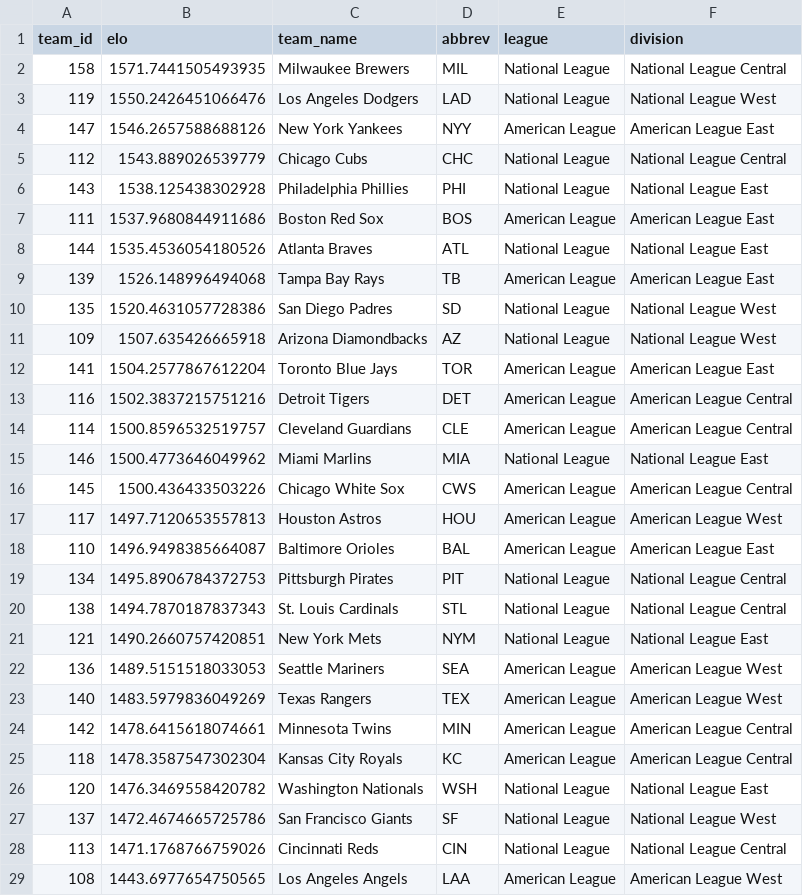
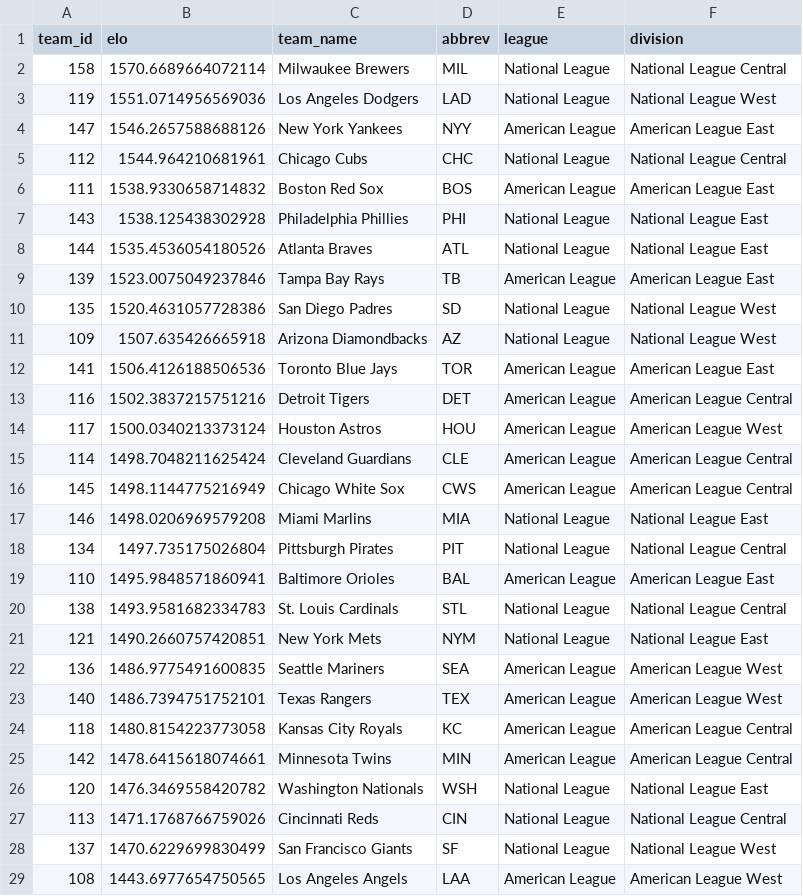
Before and after one commit to JarvisLee511/mlb-playoff-predictor-2026, a CSV file: outputs/elo_current.csv, drawn as a sheet; only a part is shown; the diff covers the shown part only.

```diff
--- a/outputs/elo_current.csv
+++ b/outputs/elo_current.csv
@@ -1,29 +1,29 @@
 team_id,elo,team_name,abbrev,league,division
-158,1571.7441505493935,Milwaukee Brewers,MIL,National League,National League Central
-119,1550.2426451066476,Los Angeles Dodgers,LAD,National League,National League West
+158,1570.6689664072114,Milwaukee Brewers,MIL,National League,National League Central
+119,1551.0714956569036,Los Angeles Dodgers,LAD,National League,National League West
 147,1546.2657588688126,New York Yankees,NYY,American League,American League East
-112,1543.889026539779,Chicago Cubs,CHC,National League,National League Central
+112,1544.964210681961,Chicago Cubs,CHC,National League,National League Central
+111,1538.9330658714832,Boston Red Sox,BOS,American League,American League East
 143,1538.125438302928,Philadelphia Phillies,PHI,National League,National League East
-111,1537.9680844911686,Boston Red Sox,BOS,American League,American League East
 144,1535.4536054180526,Atlanta Braves,ATL,National League,National League East
-139,1526.148996494068,Tampa Bay Rays,TB,American League,American League East
+139,1523.0075049237846,Tampa Bay Rays,TB,American League,American League East
 135,1520.4631057728386,San Diego Padres,SD,National League,National League West
 109,1507.635426665918,Arizona Diamondbacks,AZ,National League,National League West
-141,1504.2577867612204,Toronto Blue Jays,TOR,American League,American League East
+141,1506.4126188506536,Toronto Blue Jays,TOR,American League,American League East
 116,1502.3837215751216,Detroit Tigers,DET,American League,American League Central
-114,1500.8596532519757,Cleveland Guardians,CLE,American League,American League Central
-146,1500.4773646049962,Miami Marlins,MIA,National League,National League East
-145,1500.436433503226,Chicago White Sox,CWS,American League,American League Central
-117,1497.7120653557813,Houston Astros,HOU,American League,American League West
-110,1496.9498385664087,Baltimore Orioles,BAL,American League,American League East
-134,1495.8906784372753,Pittsburgh Pirates,PIT,National League,National League Central
-138,1494.7870187837343,St. Louis Cardinals,STL,National League,National League Central
+117,1500.0340213373124,Houston Astros,HOU,American League,American League West
+114,1498.7048211625424,Cleveland Guardians,CLE,American League,American League Central
+145,1498.1144775216949,Chicago White Sox,CWS,American League,American League Central
+146,1498.0206969579208,Miami Marlins,MIA,National League,National League East
+134,1497.735175026804,Pittsburgh Pirates,PIT,National League,National League Central
+110,1495.9848571860941,Baltimore Orioles,BAL,American League,American League East
+138,1493.9581682334783,St. Louis Cardinals,STL,National League,National League Central
 121,1490.2660757420851,New York Mets,NYM,National League,National League East
-136,1489.5151518033053,Seattle Mariners,SEA,American League,American League West
-140,1483.5979836049269,Texas Rangers,TEX,American League,American League West
+136,1486.9775491600835,Seattle Mariners,SEA,American League,American League West
+140,1486.7394751752101,Texas Rangers,TEX,American League,American League West
+118,1480.8154223773058,Kansas City Royals,KC,American League,American League Central
 142,1478.6415618074661,Minnesota Twins,MIN,American League,American League Central
-118,1478.3587547302304,Kansas City Royals,KC,American League,American League Central
 120,1476.3469558420782,Washington Nationals,WSH,National League,National League East
-137,1472.4674665725786,San Francisco Giants,SF,National League,National League West
 113,1471.1768766759026,Cincinnati Reds,CIN,National League,National League Central
+137,1470.6229699830499,San Francisco Giants,SF,National League,National League West
 108,1443.6977654750565,Los Angeles Angels,LAA,American League,American League West
```
Also changed, not shown: 1 edited cell elsewhere in this file, data/predictions_log.csv, data/probables.csv, 11 other files.
